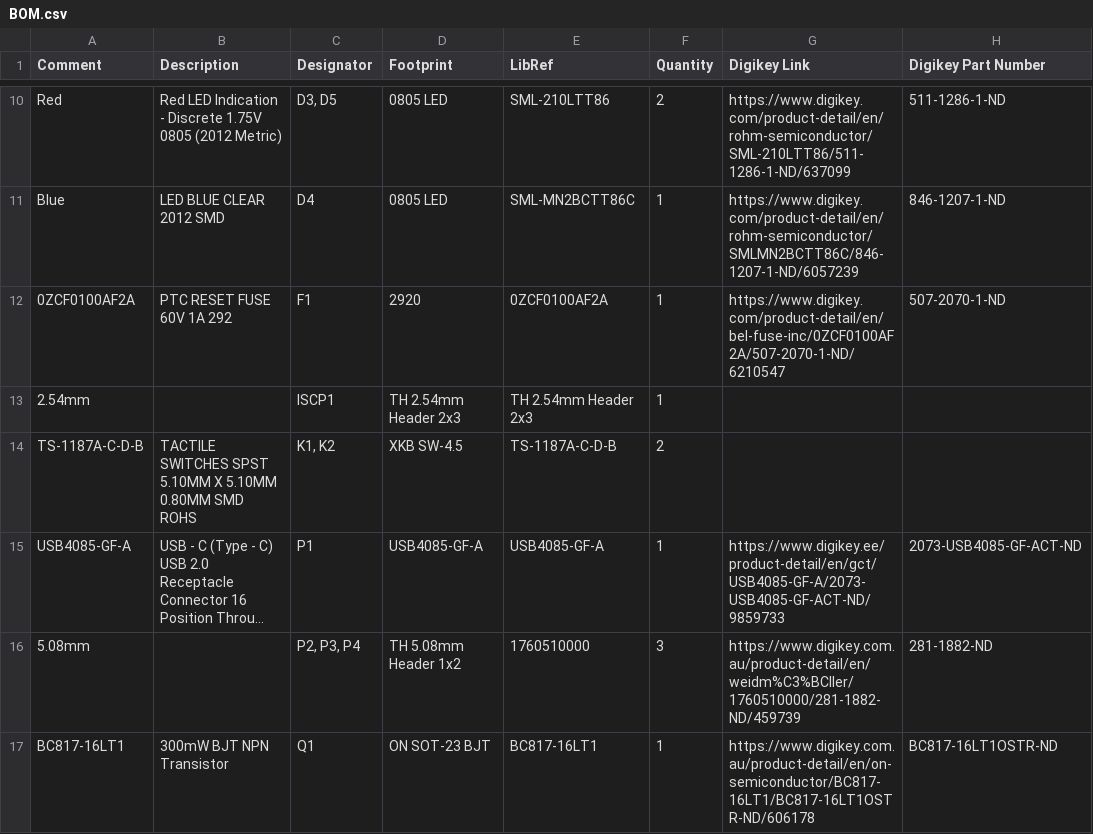
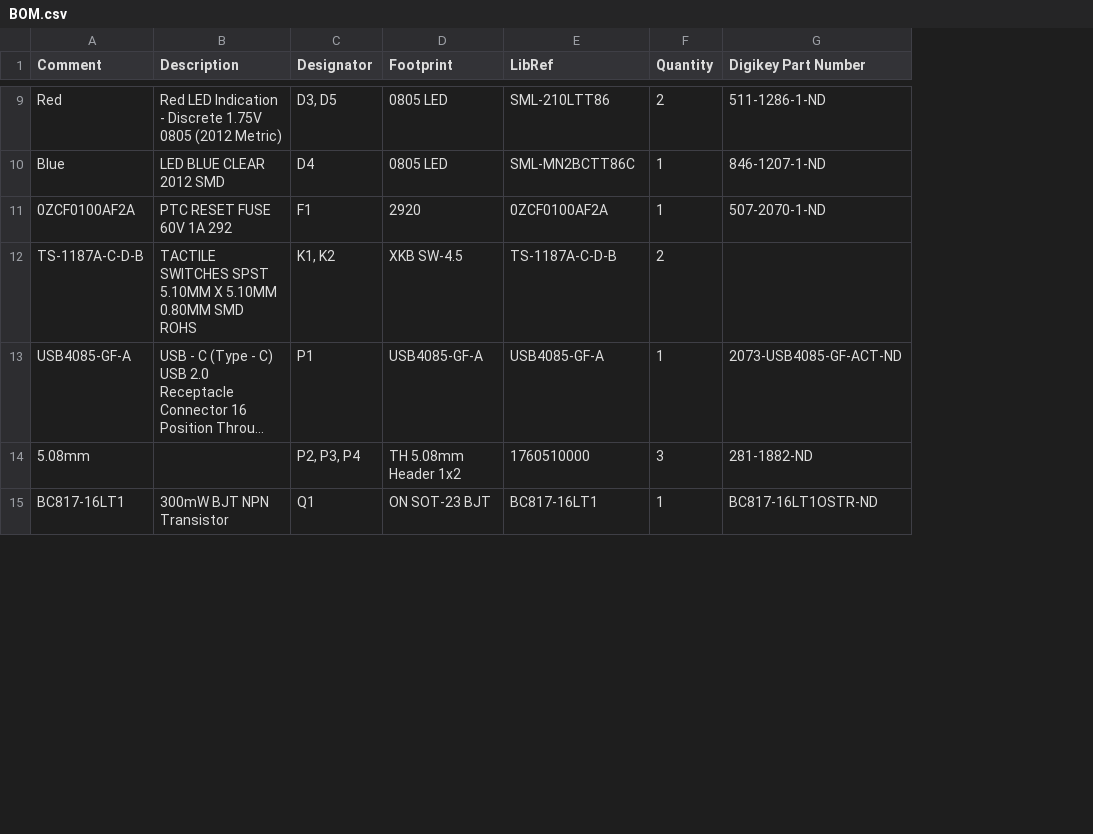
Before and after one commit to partywagon112/328P-Reflow-Oven-Controller, a CSV file: BOM.csv, drawn as a sheet; only a part is shown, gaps mark what is left out; long unchanged cells end in …; the diff covers the shown part only; the diff names each change by its address in the sheet, - before the commit and + after, or states it on an @@ line.

```diff
--- a/BOM.csv
+++ b/BOM.csv
-column G (Digikey Link), rows 10-12: https://www.digikey.com/product-detail/en/rohm-semiconductor/SML-210LTT86/511-1286-1-ND/637099 | https://www.digikey.com/product-detail/en/rohm-semiconductor/SMLMN2BCTT86C/846-1207-1-ND/6057239 | https://www.digikey.com/product-detail/en/bel-fuse-inc/0ZCF0100AF2A/507-2070-1-ND/6210547; rows 15-17: https://www.digikey.ee/product-detail/en/gct/USB4085-GF-A/2073-USB4085-GF-ACT-ND/9859733 | https://www.digikey.com.au/product-detail/en/weidm%C3%BCller/1760510000/281-1882-ND/459739 | https://www.digikey.com.au/product-detail/en/on-semiconductor/BC817-16LT1/BC817-16LT1OSTR-ND/606178
-row 13: 2.54mm |  | ISCP1 | TH 2.54mm Header 2x3 | TH 2.54mm Header 2x3 | 1
```
Also changed, not shown: 1 removed row and 11 edited cells elsewhere in this file, 12 other files.
